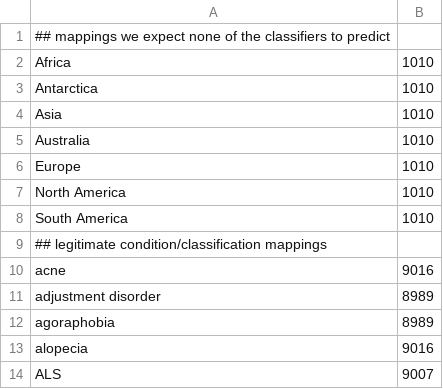
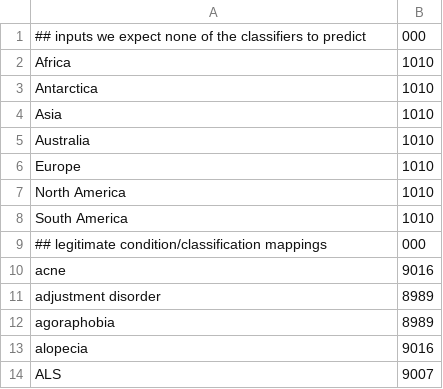
Before and after one commit to department-of-veterans-affairs/contention-classification-api, a CSV file: src/python_src/util/data/simulations/inputs.csv, drawn as a sheet; only a part is shown.

Commit message:
update comments to allow for better rendering in github UI

```diff
--- a/src/python_src/util/data/simulations/inputs.csv
+++ b/src/python_src/util/data/simulations/inputs.csv
@@ -1,2 +1,2 @@
-## mappings we expect none of the classifiers to predict
+## inputs we expect none of the classifiers to predict, 000
 Africa,1010
@@ -8,3 +8,3 @@ North America,1010
 South America,1010
-## legitimate condition/classification mappings
+## legitimate condition/classification mappings, 000
 acne,9016
```
